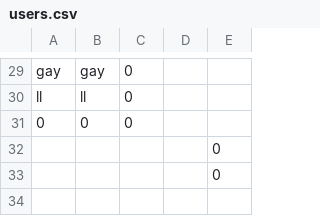
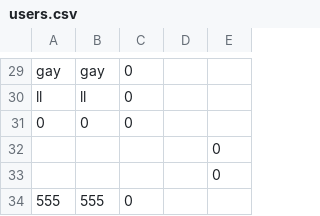
Before and after one commit to hyun090305/ClassRoyale, a CSV file: data/users.csv, drawn as a sheet; only a part is shown, gaps mark what is left out.

```diff
--- a/data/users.csv
+++ b/data/users.csv
@@ -33 +33,2 @@ ll,ll,0
 ,,,,0
+555,555,0
```
Also changed, not shown: data/accounts.csv, 2 other files.
